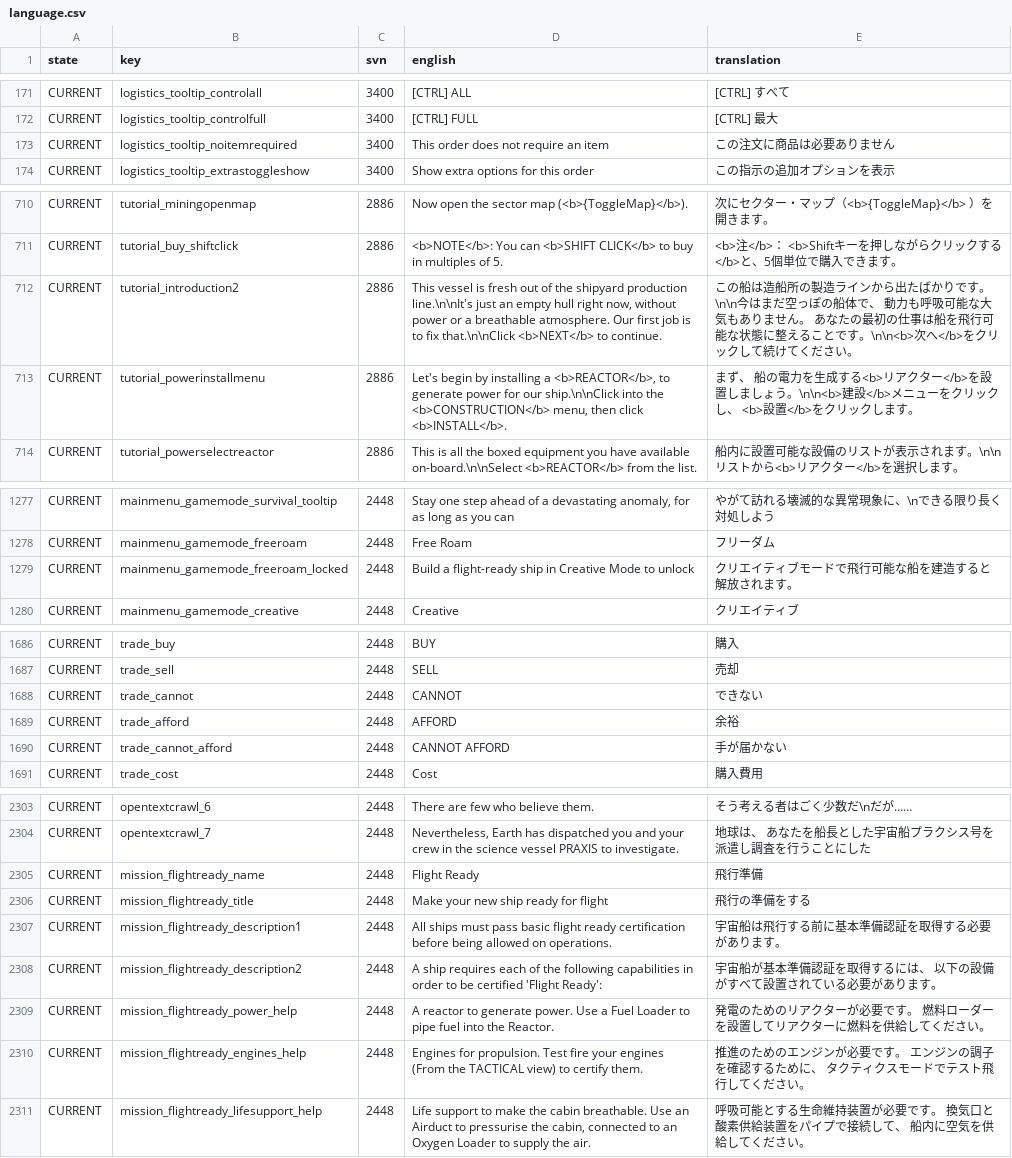
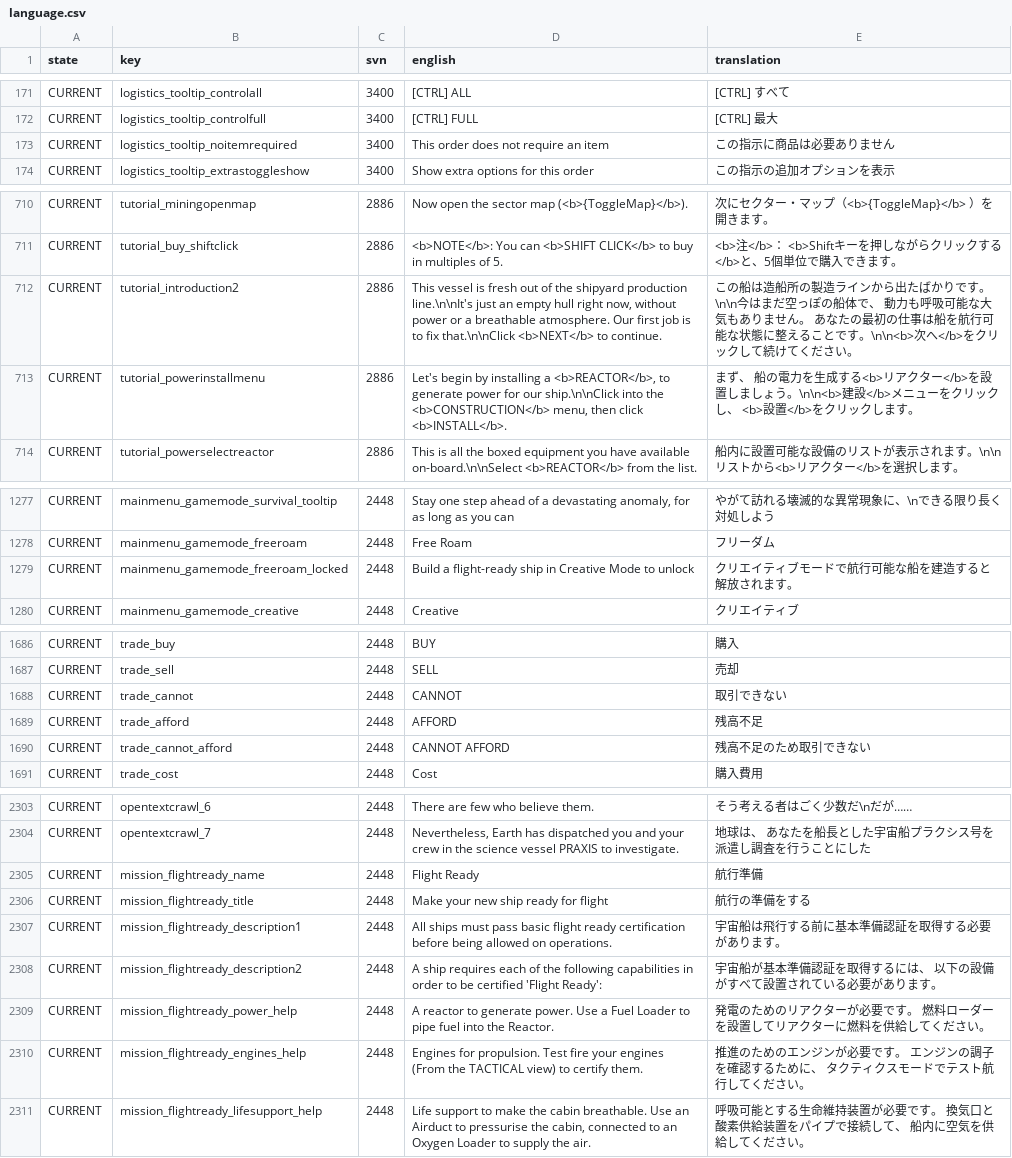
Before and after one commit to Qionglu735/LastStarshipTranslations, a CSV file: latest/data/language/japanese/language.csv, drawn as a sheet; only a part is shown, gaps mark what is left out; the diff covers the shown part only.

Commit message:
Japanese updates thanks to isamikujou

```diff
--- a/latest/data/language/japanese/language.csv
+++ b/latest/data/language/japanese/language.csv
@@ -172,3 +172,3 @@ CURRENT,logistics_tooltip_controlall,3400,[CTRL] ALL,[CTRL] すべて
 CURRENT,logistics_tooltip_controlfull,3400,[CTRL] FULL,[CTRL] 最大
-CURRENT,logistics_tooltip_noitemrequired,3400,This order does not require an item,この注文に商品は必要ありません
+CURRENT,logistics_tooltip_noitemrequired,3400,This order does not require an item,この指示に商品は必要ありません
 CURRENT,logistics_tooltip_extrastoggleshow,3400,Show extra options for this order,この指示の追加オプションを表示
@@ -711,3 +711,3 @@ CURRENT,tutorial_miningopenmap,2886,Now open the sector map (<b>{ToggleMap}</b>)
 CURRENT,tutorial_buy_shiftclick,2886,<b>NOTE</b>: You can <b>SHIFT CLICK</b> to buy in multiples of 5.,<b>注</b>： <b>Shiftキーを押しながらクリックする</b>と、5個単位で購入できます。
-CURRENT,tutorial_introduction2,2886,"This vessel is fresh out of the shipyard production line.\n\nIt's just an empty hull right now, without power or a breathable atmosphere. Our first job is to fix that.\n\nClick <b>NEXT</b> to continue.",この船は造船所の製造ラインから出たばかりです。\n\n今はまだ空っぽの船体で、 動力も呼吸可能な大気もありません。 あなたの最初の仕事は船を飛行可能な状態に整えることです。\n\n<b>次へ</b>をクリックして続けてください。
+CURRENT,tutorial_introduction2,2886,"This vessel is fresh out of the shipyard production line.\n\nIt's just an empty hull right now, without power or a breathable atmosphere. Our first job is to fix that.\n\nClick <b>NEXT</b> to continue.",この船は造船所の製造ラインから出たばかりです。\n\n今はまだ空っぽの船体で、 動力も呼吸可能な大気もありません。 あなたの最初の仕事は船を航行可能な状態に整えることです。\n\n<b>次へ</b>をクリックして続けてください。
 CURRENT,tutorial_powerinstallmenu,2886,"Let's begin by installing a <b>REACTOR</b>, to generate power for our ship.\n\nClick into the <b>CONSTRUCTION</b> menu, then click <b>INSTALL</b>.",まず、 船の電力を生成する<b>リアクター</b>を設置しましょう。\n\n<b>建設</b>メニューをクリックし、 <b>設置</b>をクリックします。
@@ -1278,3 +1278,3 @@ CURRENT,mainmenu_gamemode_survival_tooltip,2448,"Stay one step ahead of a devast
 CURRENT,mainmenu_gamemode_freeroam,2448,Free Roam,フリーダム
-CURRENT,mainmenu_gamemode_freeroam_locked,2448,Build a flight-ready ship in Creative Mode to unlock,クリエイティブモードで飛行可能な船を建造すると解放されます。
+CURRENT,mainmenu_gamemode_freeroam_locked,2448,Build a flight-ready ship in Creative Mode to unlock,クリエイティブモードで航行可能な船を建造すると解放されます。
 CURRENT,mainmenu_gamemode_creative,2448,Creative,クリエイティブ
@@ -1687,5 +1687,5 @@ CURRENT,trade_buy,2448,BUY,購入
 CURRENT,trade_sell,2448,SELL,売却
-CURRENT,trade_cannot,2448,CANNOT,できない
-CURRENT,trade_afford,2448,AFFORD,余裕
-CURRENT,trade_cannot_afford,2448,CANNOT AFFORD,手が届かない
+CURRENT,trade_cannot,2448,CANNOT,取引できない
+CURRENT,trade_afford,2448,AFFORD,残高不足
+CURRENT,trade_cannot_afford,2448,CANNOT AFFORD,残高不足のため取引できない
 CURRENT,trade_cost,2448,Cost,購入費用
@@ -2304,4 +2304,4 @@ CURRENT,opentextcrawl_6,2448,There are few who believe them.,そう考える者
 CURRENT,opentextcrawl_7,2448,"Nevertheless, Earth has dispatched you and your crew in the science vessel PRAXIS to investigate.",地球は、 あなたを船長とした宇宙船プラクシス号を派遣し調査を行うことにした
-CURRENT,mission_flightready_name,2448,Flight Ready,飛行準備
-CURRENT,mission_flightready_title,2448,Make your new ship ready for flight,飛行の準備をする
+CURRENT,mission_flightready_name,2448,Flight Ready,航行準備
+CURRENT,mission_flightready_title,2448,Make your new ship ready for flight,航行の準備をする
 CURRENT,mission_flightready_description1,2448,All ships must pass basic flight ready certification before being allowed on operations.,宇宙船は飛行する前に基本準備認証を取得する必要があります。
@@ -2309,3 +2309,3 @@ CURRENT,mission_flightready_description2,2448,A ship requires each of the follow
 CURRENT,mission_flightready_power_help,2448,A reactor to generate power. Use a Fuel Loader to pipe fuel into the Reactor.,発電のためのリアクターが必要です。 燃料ローダーを設置してリアクターに燃料を供給してください。
-CURRENT,mission_flightready_engines_help,2448,Engines for propulsion.  Test fire your engines (From the TACTICAL view) to certify them.,推進のためのエンジンが必要です。 エンジンの調子を確認するために、 タクティクスモードでテスト飛行してください。
+CURRENT,mission_flightready_engines_help,2448,Engines for propulsion.  Test fire your engines (From the TACTICAL view) to certify them.,推進のためのエンジンが必要です。 エンジンの調子を確認するために、 タクティクスモードでテスト航行してください。
 CURRENT,mission_flightready_lifesupport_help,2448,"Life support to make the cabin breathable.  Use an Airduct to pressurise the cabin, connected to an Oxygen Loader to supply the air.",呼吸可能とする生命維持装置が必要です。 換気口と酸素供給装置をパイプで接続して、 船内に空気を供給してください。
```
Also changed, not shown: 2 edited cells elsewhere in this file.
